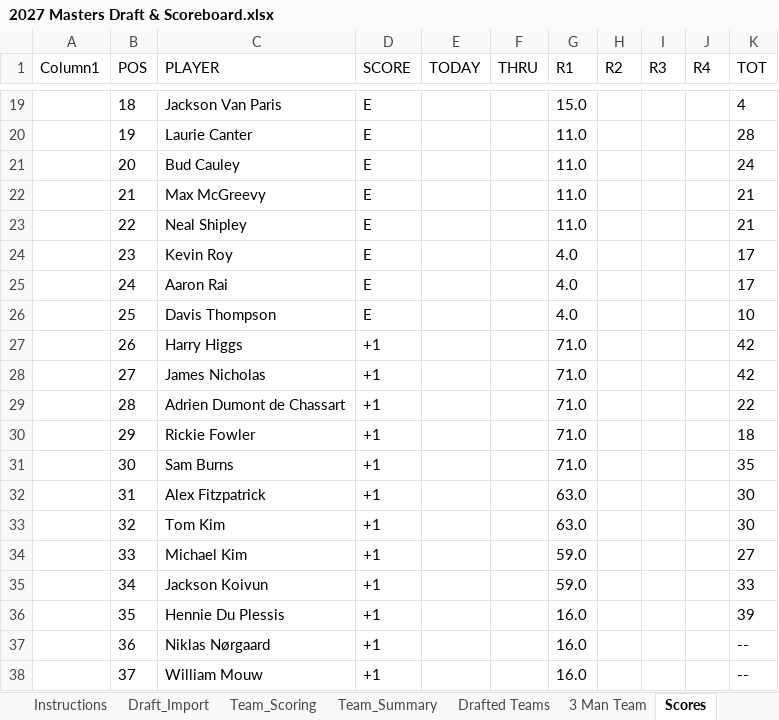
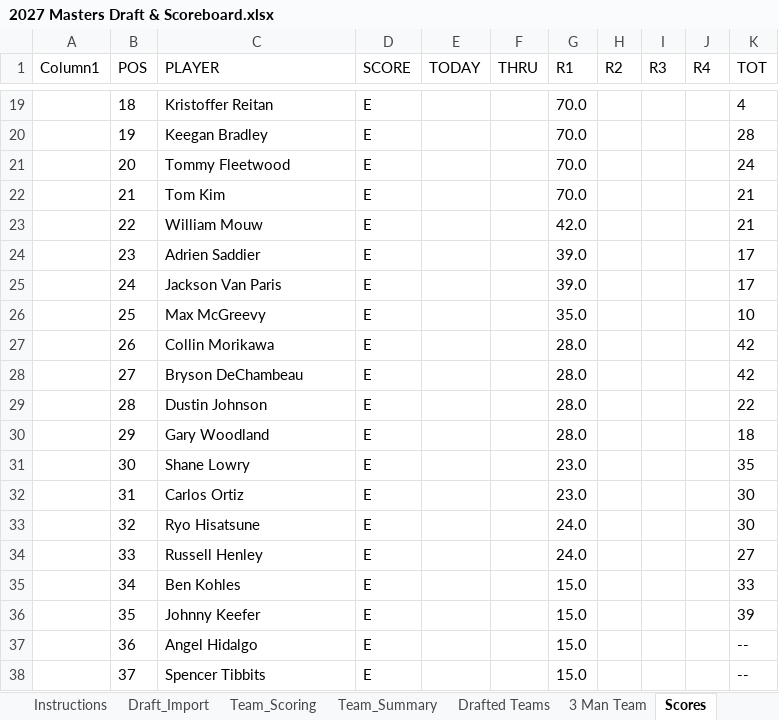
Before and after one commit to Melbs98/2027-Masters-Ctown, an Excel workbook: data/2027 Masters Draft & Scoreboard.xlsx, sheet Scores, drawn as a sheet; only a part is shown, gaps mark what is left out; values as stored, in another font and other column widths than the file's, no borders; table styles not drawn; the diff covers the shown part only; the diff names each change by its address in the sheet, - before the commit and + after, or states it on an @@ line.

```diff
--- a/data/2027 Masters Draft & Scoreboard.xlsx (sheet Scores)
+++ b/data/2027 Masters Draft & Scoreboard.xlsx (sheet Scores)
-C19 (PLAYER): Jackson Van Paris
+C19 (PLAYER): Kristoffer Reitan
-G19 (R1): 15.0
+G19 (R1): 70.0
-C20 (PLAYER): Laurie Canter
+C20 (PLAYER): Keegan Bradley
-G20:G22 (R1): 11.0
+G20:G22 (R1): 70.0
-C21 (PLAYER): Bud Cauley
+C21 (PLAYER): Tommy Fleetwood
-C22 (PLAYER): Max McGreevy
+C22 (PLAYER): Tom Kim
-C23 (PLAYER): Neal Shipley
+C23 (PLAYER): William Mouw
-G23 (R1): 11.0
+G23 (R1): 42.0
-C24 (PLAYER): Kevin Roy
+C24 (PLAYER): Adrien Saddier
-G24:G25 (R1): 4.0
+G24:G25 (R1): 39.0
-C25 (PLAYER): Aaron Rai
+C25 (PLAYER): Jackson Van Paris
-C26 (PLAYER): Davis Thompson
+C26 (PLAYER): Max McGreevy
-G26 (R1): 4.0
+G26 (R1): 35.0
-C27 (PLAYER): Harry Higgs
+C27 (PLAYER): Collin Morikawa
-D27:D38 (SCORE): +1
+D27:D38 (SCORE): E
-G27:G30 (R1): 71.0
+G27:G30 (R1): 28.0
-C28 (PLAYER): James Nicholas
+C28 (PLAYER): Bryson DeChambeau
-C29 (PLAYER): Adrien Dumont de Chassart
+C29 (PLAYER): Dustin Johnson
-C30 (PLAYER): Rickie Fowler
+C30 (PLAYER): Gary Woodland
-C31 (PLAYER): Sam Burns
+C31 (PLAYER): Shane Lowry
-G31 (R1): 71.0
+G31 (R1): 23.0
-C32 (PLAYER): Alex Fitzpatrick
+C32 (PLAYER): Carlos Ortiz
-G32 (R1): 63.0
+G32 (R1): 23.0
-C33 (PLAYER): Tom Kim
+C33 (PLAYER): Ryo Hisatsune
-G33 (R1): 63.0
+G33 (R1): 24.0
-C34 (PLAYER): Michael Kim
+C34 (PLAYER): Russell Henley
-G34 (R1): 59.0
+G34 (R1): 24.0
-C35 (PLAYER): Jackson Koivun
+C35 (PLAYER): Ben Kohles
-G35 (R1): 59.0
+G35 (R1): 15.0
-C36 (PLAYER): Hennie Du Plessis
+C36 (PLAYER): Johnny Keefer
-G36:G38 (R1): 16.0
+G36:G38 (R1): 15.0
-C37 (PLAYER): Niklas Nørgaard
+C37 (PLAYER): Angel Hidalgo
-C38 (PLAYER): William Mouw
+C38 (PLAYER): Spencer Tibbits
```
Also changed, not shown: 392 edited cells elsewhere in this sheet, 1 other file.
